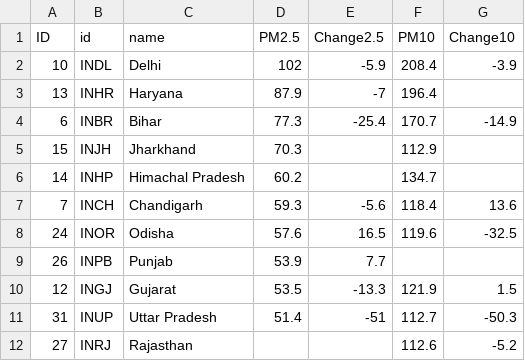
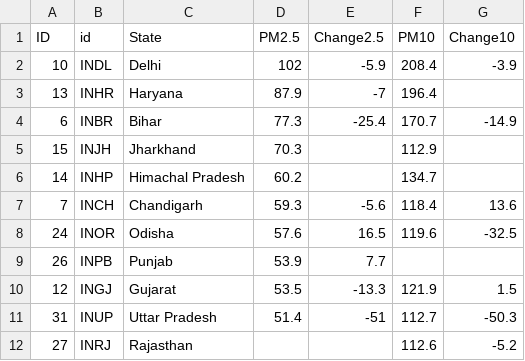
Before and after one commit to h-bhatt/h-bhatt.github.io, a CSV file: project_data/Ind_poll_states.csv, drawn as a sheet.

Commit message:
Update Ind_poll_states.csv

```diff
--- a/project_data/Ind_poll_states.csv
+++ b/project_data/Ind_poll_states.csv
@@ -1,2 +1,2 @@
-ID,id,name,PM2.5,Change2.5,PM10,Change10
+ID,id,State,PM2.5,Change2.5,PM10,Change10
 10,INDL,Delhi,102,-5.9,208.4,-3.9
```
